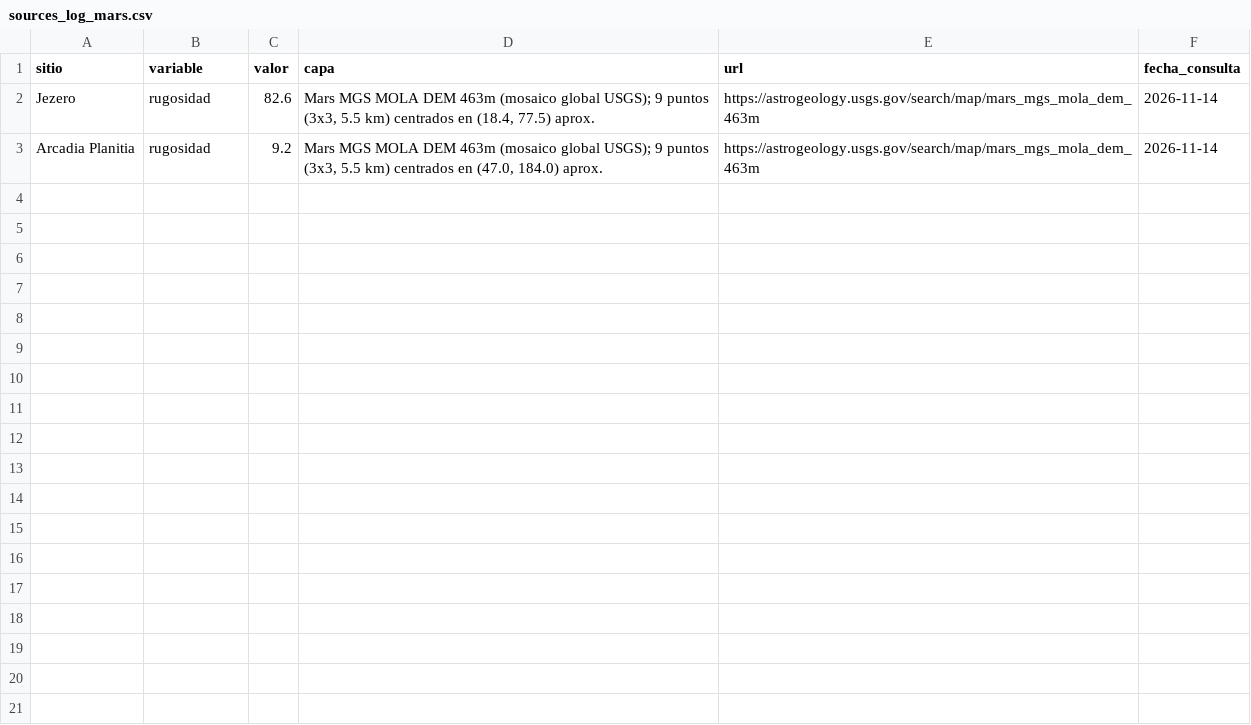
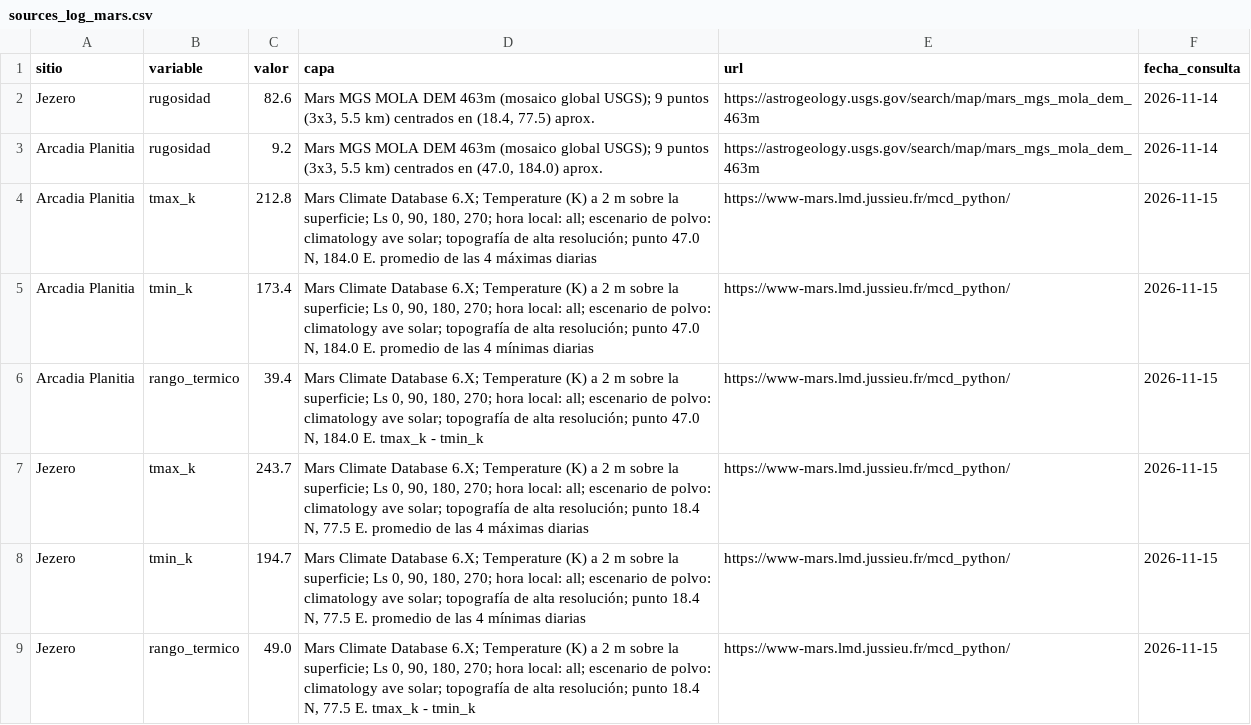
Before and after one commit to Gerd-U/rocky-odyssey, a CSV file: datos/sources_log_mars.csv, drawn as a sheet; the diff names each change by its address in the sheet, - before the commit and + after, or states it on an @@ line.

Commit message:
95% complete
falta rango termico de Shakleton (borde)

```diff
--- a/datos/sources_log_mars.csv
+++ b/datos/sources_log_mars.csv
+row 4: Arcadia Planitia | tmax_k | 212.8 | Mars Climate Database 6.X; Temperature (K) a 2 m sobre la superficie; Ls 0, 90, 180, 270; hora local: all; escenario de polvo: climatology ave solar; topografía de alta resolución; punto 47.0 N, 184.0 E. promedio de las 4 máximas diarias | https://www-mars.lmd.jussieu.fr/mcd_python/ | 2026-11-15
+row 5: Arcadia Planitia | tmin_k | 173.4 | Mars Climate Database 6.X; Temperature (K) a 2 m sobre la superficie; Ls 0, 90, 180, 270; hora local: all; escenario de polvo: climatology ave solar; topografía de alta resolución; punto 47.0 N, 184.0 E. promedio de las 4 mínimas diarias | https://www-mars.lmd.jussieu.fr/mcd_python/ | 2026-11-15
+row 6: Arcadia Planitia | rango_termico | 39.4 | Mars Climate Database 6.X; Temperature (K) a 2 m sobre la superficie; Ls 0, 90, 180, 270; hora local: all; escenario de polvo: climatology ave solar; topografía de alta resolución; punto 47.0 N, 184.0 E. tmax_k - tmin_k | https://www-mars.lmd.jussieu.fr/mcd_python/ | 2026-11-15
+row 7: Jezero | tmax_k | 243.7 | Mars Climate Database 6.X; Temperature (K) a 2 m sobre la superficie; Ls 0, 90, 180, 270; hora local: all; escenario de polvo: climatology ave solar; topografía de alta resolución; punto 18.4 N, 77.5 E. promedio de las 4 máximas diarias | https://www-mars.lmd.jussieu.fr/mcd_python/ | 2026-11-15
+row 8: Jezero | tmin_k | 194.7 | Mars Climate Database 6.X; Temperature (K) a 2 m sobre la superficie; Ls 0, 90, 180, 270; hora local: all; escenario de polvo: climatology ave solar; topografía de alta resolución; punto 18.4 N, 77.5 E. promedio de las 4 mínimas diarias | https://www-mars.lmd.jussieu.fr/mcd_python/ | 2026-11-15
+row 9: Jezero | rango_termico | 49.0 | Mars Climate Database 6.X; Temperature (K) a 2 m sobre la superficie; Ls 0, 90, 180, 270; hora local: all; escenario de polvo: climatology ave solar; topografía de alta resolución; punto 18.4 N, 77.5 E. tmax_k - tmin_k | https://www-mars.lmd.jussieu.fr/mcd_python/ | 2026-11-15
```
Also changed, not shown: datos/sources_log_moon.csv, 14 other files.
